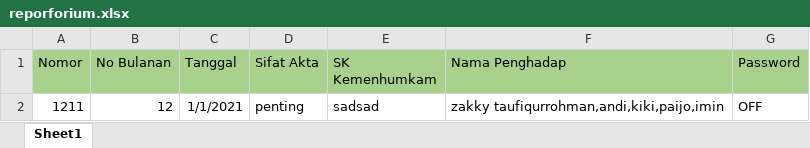
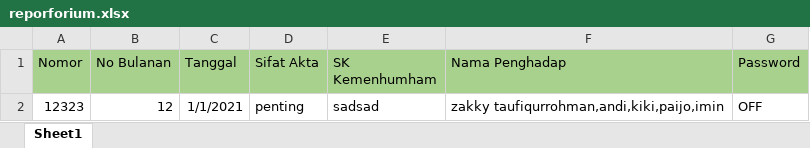
Before and after one commit to zakkytaufiqurrohman/barcode, an Excel workbook: public/import/reporforium.xlsx, sheet Sheet1, drawn as a sheet; values as stored, in another font and other column widths than the file's, no borders; the diff names each change by its address in the sheet, - before the commit and + after, or states it on an @@ line.

Commit message:
add validation import v1

```diff
--- a/public/import/reporforium.xlsx (sheet Sheet1)
+++ b/public/import/reporforium.xlsx (sheet Sheet1)
-E1: SK Kemenhumkam
+E1: SK Kemenhumham
-A2 (Nomor): 1211
+A2 (Nomor): 12323
```
Also changed, not shown: 3 other files.
